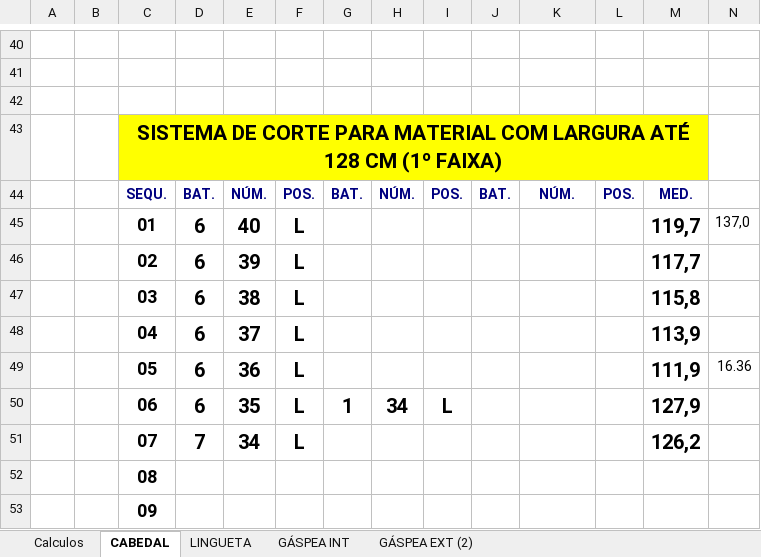
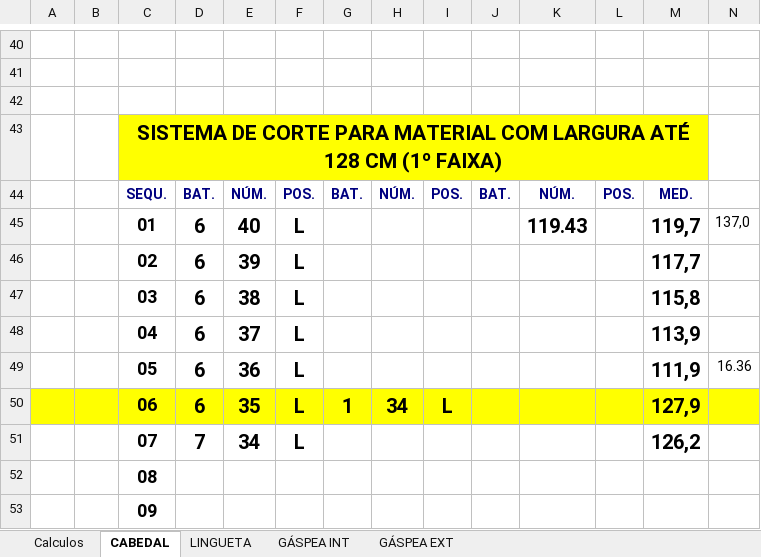
Before and after one commit to manoelribeiro2003/auto-tonalidades, an Excel workbook: arquivos_apoio/guias_lingueta_cabedal_39510.xlsm, sheet CABEDAL, drawn as a sheet; only a part is shown, gaps mark what is left out; values as stored, in another font and other column widths than the file's, no borders; charts and pictures and conditional formats not drawn; the diff covers the shown part only; the diff names each change by its address in the sheet, - before the commit and + after, or states it on an @@ line.

```diff
--- a/arquivos_apoio/guias_lingueta_cabedal_39510.xlsm (sheet CABEDAL)
+++ b/arquivos_apoio/guias_lingueta_cabedal_39510.xlsm (sheet CABEDAL)
-sheet tab: GÁSPEA EXT (2)
+sheet tab: GÁSPEA EXT
-K45: (empty)
+K45: 119.43
-A50:N50 fill: none
+A50:N50 fill: #FFFF00
```
Also changed, not shown: cell formats elsewhere in this sheet, sheet Calculos, sheet LINGUETA, sheet GÁSPEA EXT, sheet GÁSPEA INT, hidden cells, 4 other files.
